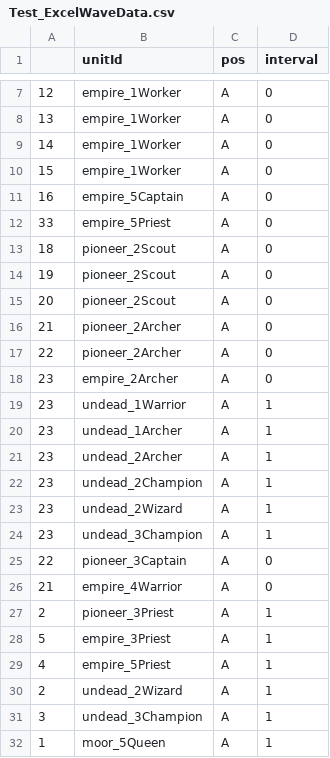
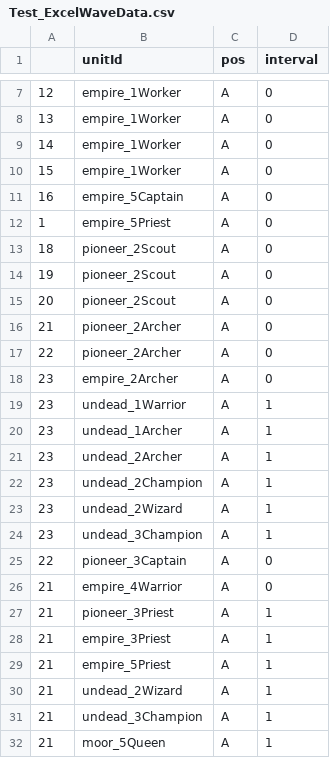
Before and after one commit to Team-Custos/Project_UndyingDefense, a CSV file: Assets/Test_ExcelWaveData.csv, drawn as a sheet; only a part is shown, gaps mark what is left out.

```diff
--- a/Assets/Test_ExcelWaveData.csv
+++ b/Assets/Test_ExcelWaveData.csv
@@ -11,3 +11,3 @@
 16,empire_5Captain,A,0
-33,empire_5Priest,A,0
+1,empire_5Priest,A,0
 18,pioneer_2Scout,A,0
@@ -26,7 +26,7 @@
 21,empire_4Warrior,A,0
-2,pioneer_3Priest,A,1
-5,empire_3Priest,A,1
-4,empire_5Priest,A,1
-2,undead_2Wizard,A,1
-3,undead_3Champion,A,1
-1,moor_5Queen,A,1
+21,pioneer_3Priest,A,1
+21,empire_3Priest,A,1
+21,empire_5Priest,A,1
+21,undead_2Wizard,A,1
+21,undead_3Champion,A,1
+21,moor_5Queen,A,1
```
Also changed, not shown: 58 other files.
